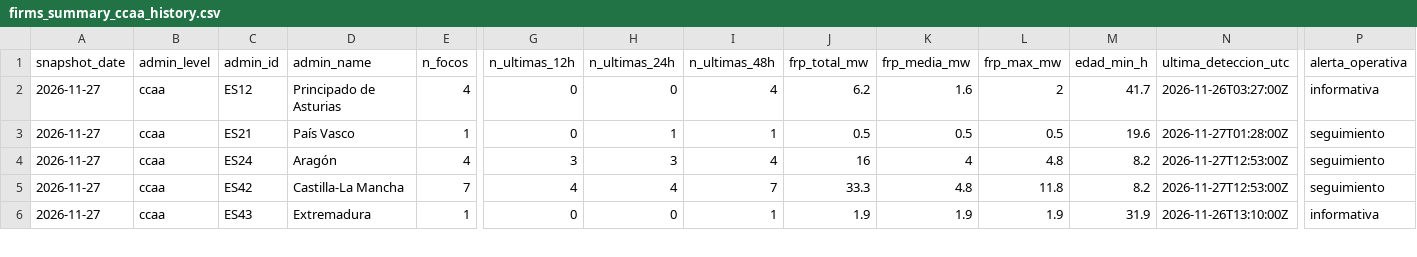
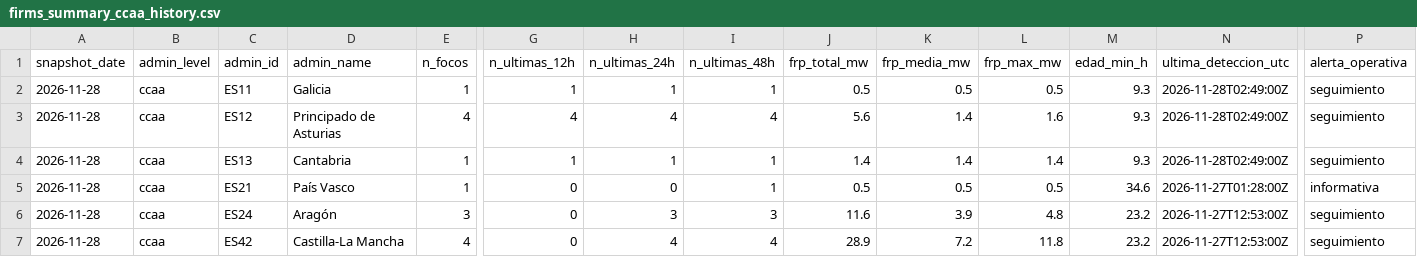
Before and after one commit to santiagomota/visor-fuego, a CSV file: assets/history/firms_summary_ccaa_history.csv, drawn as a sheet; only a part is shown, gaps mark what is left out; removed rows and columns are numbered as before the commit, all else as after; rows hold the shown columns only; the diff covers the shown part only; the diff names each change by its address in the sheet, - before the commit and + after, or states it on an @@ line.

```diff
--- a/assets/history/firms_summary_ccaa_history.csv
+++ b/assets/history/firms_summary_ccaa_history.csv
+row 2: 2026-11-28 | ccaa | ES11 | Galicia | 1 | 1 | 1 | 1 | 0.5 | 0.5 | 0.5 | 9.3 | 2026-11-28T02:49:00Z | seguimiento
-A3 (snapshot_date): 2026-11-27
+A3 (snapshot_date): 2026-11-28
-G3 (n_ultimas_12h): 0
+G3 (n_ultimas_12h): 4
-H3 (n_ultimas_24h): 0
+H3 (n_ultimas_24h): 4
-J3 (frp_total_mw): 6.2
+J3 (frp_total_mw): 5.6
-K3 (frp_media_mw): 1.6
+K3 (frp_media_mw): 1.4
-L3 (frp_max_mw): 2
+L3 (frp_max_mw): 1.6
-M3 (edad_min_h): 41.7
+M3 (edad_min_h): 9.3
-N3 (ultima_deteccion_utc): 2026-11-26T03:27:00Z
+N3 (ultima_deteccion_utc): 2026-11-28T02:49:00Z
-P3 (alerta_operativa): informativa
+P3 (alerta_operativa): seguimiento
+row 4: 2026-11-28 | ccaa | ES13 | Cantabria | 1 | 1 | 1 | 1 | 1.4 | 1.4 | 1.4 | 9.3 | 2026-11-28T02:49:00Z | seguimiento
-A5:A7 (snapshot_date): 2026-11-27
+A5:A7 (snapshot_date): 2026-11-28
-H5 (n_ultimas_24h): 1
+H5 (n_ultimas_24h): 0
-M5 (edad_min_h): 19.6
+M5 (edad_min_h): 34.6
-P5 (alerta_operativa): seguimiento
+P5 (alerta_operativa): informativa
-E6 (n_focos): 4
+E6 (n_focos): 3
-G6 (n_ultimas_12h): 3
+G6 (n_ultimas_12h): 0
-I6 (n_ultimas_48h): 4
+I6 (n_ultimas_48h): 3
-J6 (frp_total_mw): 16
+J6 (frp_total_mw): 11.6
-K6 (frp_media_mw): 4
+K6 (frp_media_mw): 3.9
-M6:M7 (edad_min_h): 8.2
+M6:M7 (edad_min_h): 23.2
-E7 (n_focos): 7
+E7 (n_focos): 4
-G7 (n_ultimas_12h): 4
+G7 (n_ultimas_12h): 0
-I7 (n_ultimas_48h): 7
+I7 (n_ultimas_48h): 4
-J7 (frp_total_mw): 33.3
+J7 (frp_total_mw): 28.9
-K7 (frp_media_mw): 4.8
+K7 (frp_media_mw): 7.2
-row 6: 2026-11-27 | ccaa | ES43 | Extremadura | 1 | 0 | 0 | 1 | 1.9 | 1.9 | 1.9 | 31.9 | 2026-11-26T13:10:00Z | informativa
```
Also changed, not shown: 27 edited cells elsewhere in this file, assets/aemet/layers.csv, assets/alerts/operational_alerts.csv, 34 other files.
